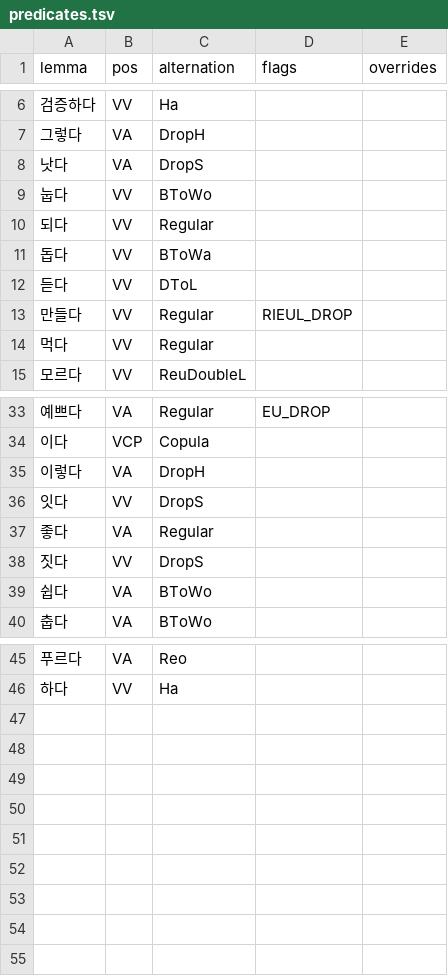
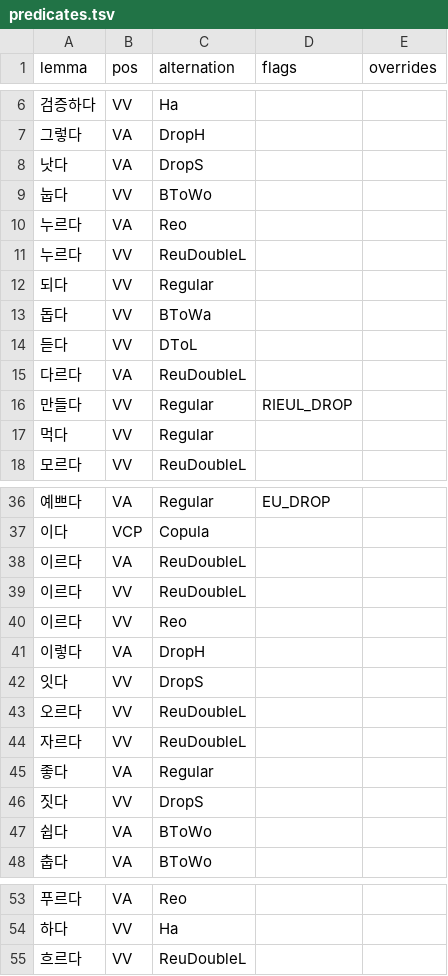
Before and after one commit to SeokminHong/kfind, a TSV file: data/lexicon/predicates.tsv, drawn as a sheet; only a part is shown, gaps mark what is left out; the diff names each change by its address in the sheet, - before the commit and + after, or states it on an @@ line.

Commit message:
fix(kfind): 르·러 불규칙 활용 검색 누락을 해소한다 (#87)
* docs(kfind/morphology): define enriched predicate precedence

* feat(kfind/data): normalize pinned NIKL snapshots

* feat(kfind/data): classify NIKL predicate alternations

* build(kfind/data): reproduce enriched predicate artifacts

* perf(kfind/data): reuse extracted NIKL snapshots

* fix(kfind/morphology): cover common reu and reo homonyms

* feat(kfind/query): merge validated enriched predicates

* feat(kfind/data): publish reviewed NIKL predicate metadata

* build(kfind/release): install enriched predicate data

* docs(kfind): document enriched predicate lookup

* test(kfind/morphology): pin reu and reo regressions

* perf(kfind/morphology): benchmark enriched predicate profile

* chore(kfind/data): sync classifier lockfile

* ci(kfind/data): validate NIKL tooling

* docs(kfind/morphology): record reu and reo benchmark

```diff
--- a/data/lexicon/predicates.tsv
+++ b/data/lexicon/predicates.tsv
+row 10: 누르다 | VA | Reo
+row 11: 누르다 | VV | ReuDoubleL
+row 15: 다르다 | VA | ReuDoubleL
+row 38: 이르다 | VA | ReuDoubleL
+row 39: 이르다 | VV | ReuDoubleL
+row 40: 이르다 | VV | Reo
+row 43: 오르다 | VV | ReuDoubleL
+row 44: 자르다 | VV | ReuDoubleL
+row 55: 흐르다 | VV | ReuDoubleL
```
Also changed, not shown: 56 other files.
